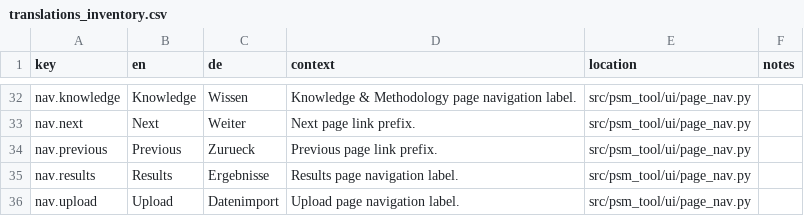
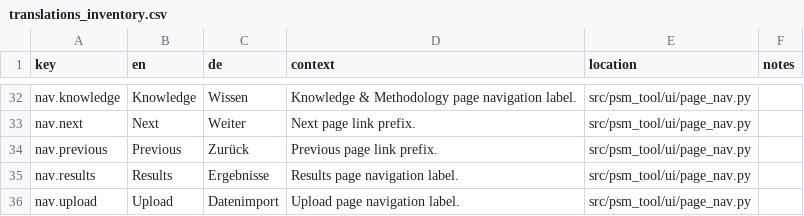
Before and after one commit to Raynaldinho85/PSMTOOL, a CSV file: src/psm_tool/i18n/translations_inventory.csv, drawn as a sheet; only a part is shown, gaps mark what is left out; the diff covers the shown part only.

```diff
--- a/src/psm_tool/i18n/translations_inventory.csv
+++ b/src/psm_tool/i18n/translations_inventory.csv
@@ -33,3 +33,3 @@ nav.knowledge,Knowledge,Wissen,Knowledge & Methodology page navigation label.,sr
 nav.next,Next,Weiter,Next page link prefix.,src/psm_tool/ui/page_nav.py,
-nav.previous,Previous,Zurueck,Previous page link prefix.,src/psm_tool/ui/page_nav.py,
+nav.previous,Previous,Zurück,Previous page link prefix.,src/psm_tool/ui/page_nav.py,
 nav.results,Results,Ergebnisse,Results page navigation label.,src/psm_tool/ui/page_nav.py,
```
Also changed, not shown: 14 edited cells elsewhere in this file, 17 other files.
